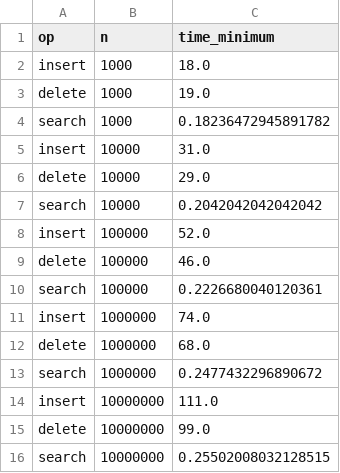
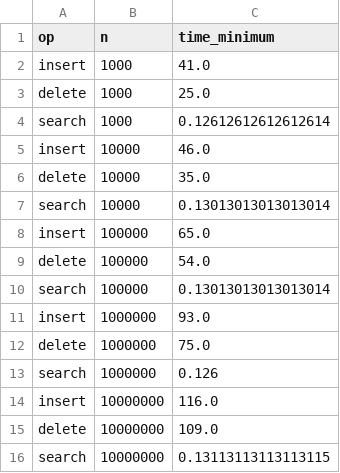
Before and after one commit to krynju/AVLTrees.jl, a CSV file: benchmark/results.csv, drawn as a sheet.

Commit message:
update benchmark

```diff
--- a/benchmark/results.csv
+++ b/benchmark/results.csv
@@ -1,16 +1,16 @@
 op,n,time_minimum
-insert,1000,18.0
-delete,1000,19.0
-search,1000,0.18236472945891782
-insert,10000,31.0
-delete,10000,29.0
-search,10000,0.2042042042042042
-insert,100000,52.0
-delete,100000,46.0
-search,100000,0.2226680040120361
-insert,1000000,74.0
-delete,1000000,68.0
-search,1000000,0.2477432296890672
-insert,10000000,111.0
-delete,10000000,99.0
-search,10000000,0.25502008032128515
+insert,1000,41.0
+delete,1000,25.0
+search,1000,0.12612612612612614
+insert,10000,46.0
+delete,10000,35.0
+search,10000,0.13013013013013014
+insert,100000,65.0
+delete,100000,54.0
+search,100000,0.13013013013013014
+insert,1000000,93.0
+delete,1000000,75.0
+search,1000000,0.126
+insert,10000000,116.0
+delete,10000000,109.0
+search,10000000,0.13113113113113115
```
Also changed, not shown: 3 other files.
